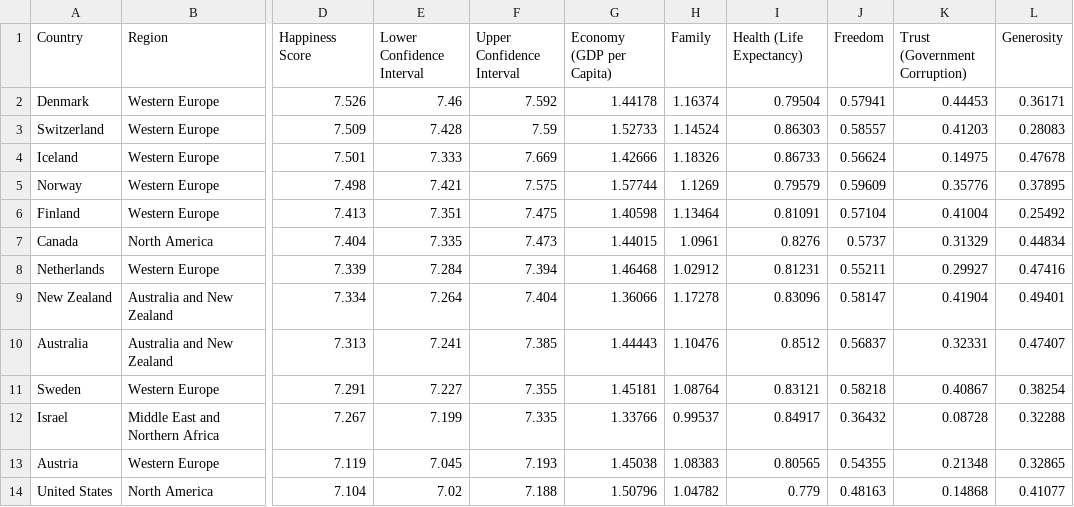
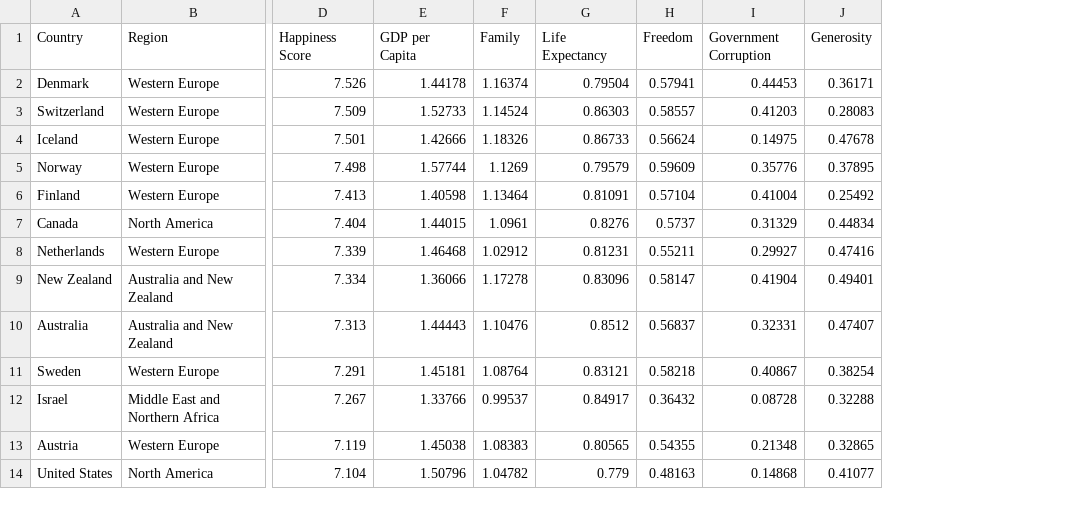
Before and after one commit to bwdmonkey/countries.pl, a CSV file: raw/world-happiness-report-2016.csv, drawn as a sheet; only a part is shown, gaps mark what is left out; removed rows and columns are numbered as before the commit, all else as after; the diff names each change by its address in the sheet, - before the commit and + after, or states it on an @@ line.

Commit message:
Removed the confidence intervals from data

```diff
--- a/raw/world-happiness-report-2016.csv
+++ b/raw/world-happiness-report-2016.csv
-column E (Lower Confidence Interval), rows 2-14: 7.46 | 7.428 | 7.333 | 7.421 | 7.351 | 7.335 | 7.284 | 7.264 | 7.241 | 7.227 | 7.199 | 7.045 | 7.02
-column F (Upper Confidence Interval), rows 2-14: 7.592 | 7.59 | 7.669 | 7.575 | 7.475 | 7.473 | 7.394 | 7.404 | 7.385 | 7.355 | 7.335 | 7.193 | 7.188
-E1: Economy (GDP per Capita)
+E1: GDP per Capita
-G1: Health (Life Expectancy)
+G1: Life Expectancy
-I1: Trust (Government Corruption)
+I1: Government Corruption
```
